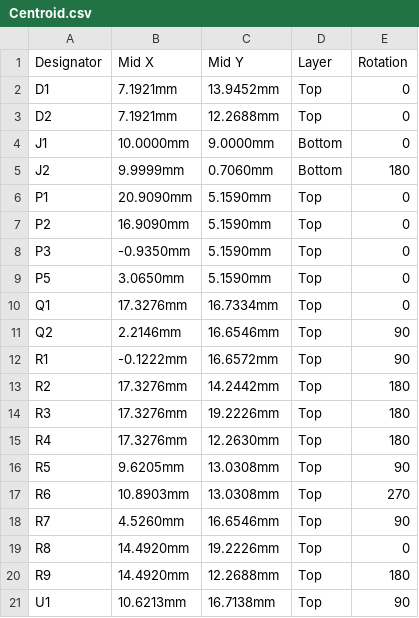
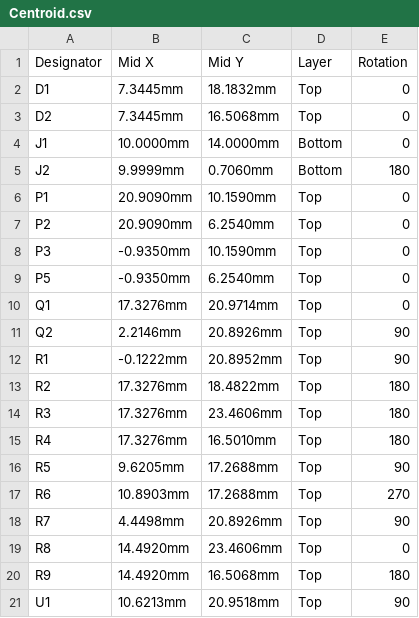
Before and after one commit to eSpark-Backup/gerholdvoorde-dronebms, a CSV file: Design Files/Charge Control PCB v1.0.0/Deliverables/Pick n Place/Centroid.csv, drawn as a sheet.

```diff
--- a/Design Files/Charge Control PCB v1.0.0/Deliverables/Pick n Place/Centroid.csv
+++ b/Design Files/Charge Control PCB v1.0.0/Deliverables/Pick n Place/Centroid.csv
@@ -1,21 +1,21 @@
 Designator,Mid X,Mid Y,Layer,Rotation
-D1,7.1921mm,13.9452mm,Top,0
-D2,7.1921mm,12.2688mm,Top,0
-J1,10.0000mm,9.0000mm,Bottom,0
+D1,7.3445mm,18.1832mm,Top,0
+D2,7.3445mm,16.5068mm,Top,0
+J1,10.0000mm,14.0000mm,Bottom,0
 J2,9.9999mm,0.7060mm,Bottom,180
-P1,20.9090mm,5.1590mm,Top,0
-P2,16.9090mm,5.1590mm,Top,0
-P3,-0.9350mm,5.1590mm,Top,0
-P5,3.0650mm,5.1590mm,Top,0
-Q1,17.3276mm,16.7334mm,Top,0
-Q2,2.2146mm,16.6546mm,Top,90
-R1,-0.1222mm,16.6572mm,Top,90
-R2,17.3276mm,14.2442mm,Top,180
-R3,17.3276mm,19.2226mm,Top,180
-R4,17.3276mm,12.2630mm,Top,180
-R5,9.6205mm,13.0308mm,Top,90
-R6,10.8903mm,13.0308mm,Top,270
-R7,4.5260mm,16.6546mm,Top,90
-R8,14.4920mm,19.2226mm,Top,0
-R9,14.4920mm,12.2688mm,Top,180
-U1,10.6213mm,16.7138mm,Top,90
+P1,20.9090mm,10.1590mm,Top,0
+P2,20.9090mm,6.2540mm,Top,0
+P3,-0.9350mm,10.1590mm,Top,0
+P5,-0.9350mm,6.2540mm,Top,0
+Q1,17.3276mm,20.9714mm,Top,0
+Q2,2.2146mm,20.8926mm,Top,90
+R1,-0.1222mm,20.8952mm,Top,90
+R2,17.3276mm,18.4822mm,Top,180
+R3,17.3276mm,23.4606mm,Top,180
+R4,17.3276mm,16.5010mm,Top,180
+R5,9.6205mm,17.2688mm,Top,90
+R6,10.8903mm,17.2688mm,Top,270
+R7,4.4498mm,20.8926mm,Top,90
+R8,14.4920mm,23.4606mm,Top,0
+R9,14.4920mm,16.5068mm,Top,180
+U1,10.6213mm,20.9518mm,Top,90
```
Also changed, not shown: Design Files/Charge Control PCB v1.0.0/Deliverables/Pick n Place/Pick Place for Charge Control-v1.0.0.csv, 35 other files.
